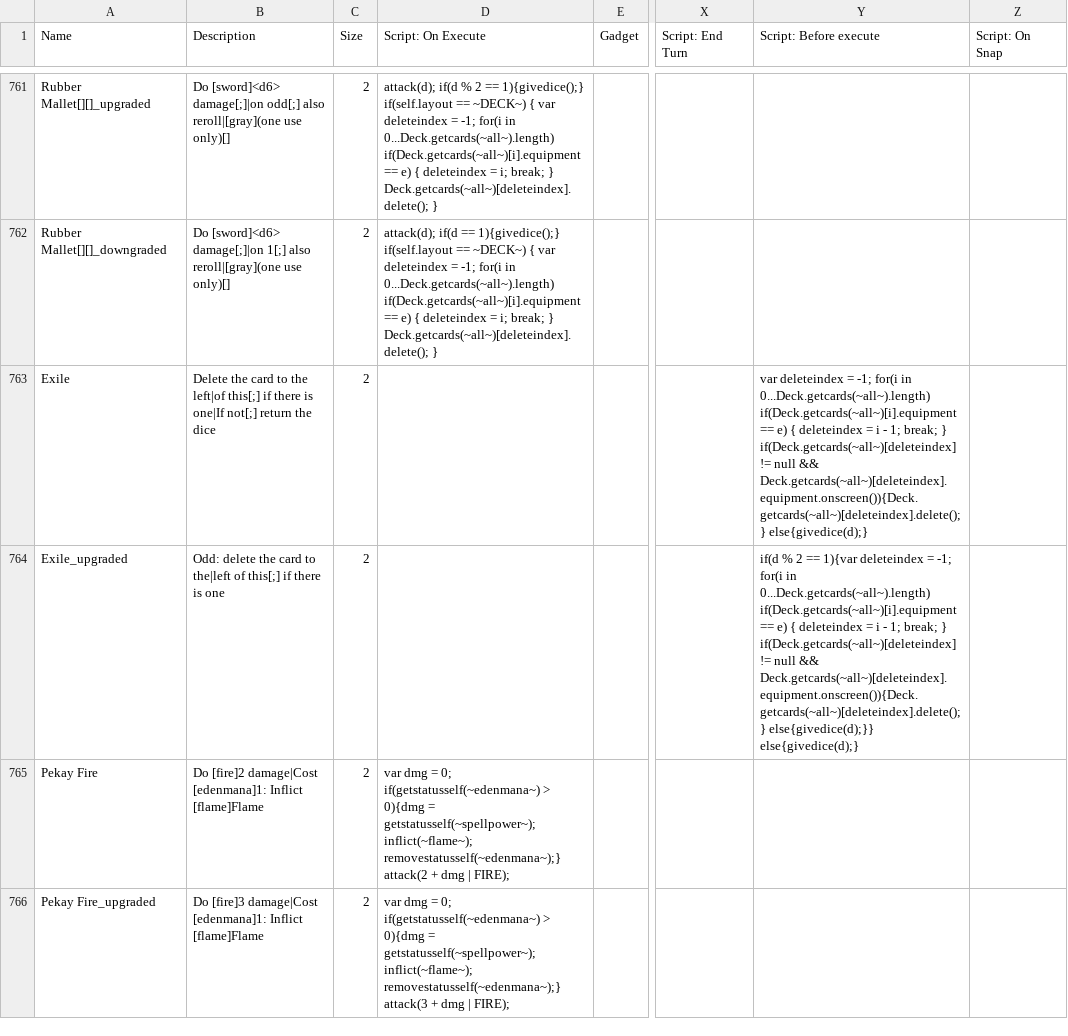
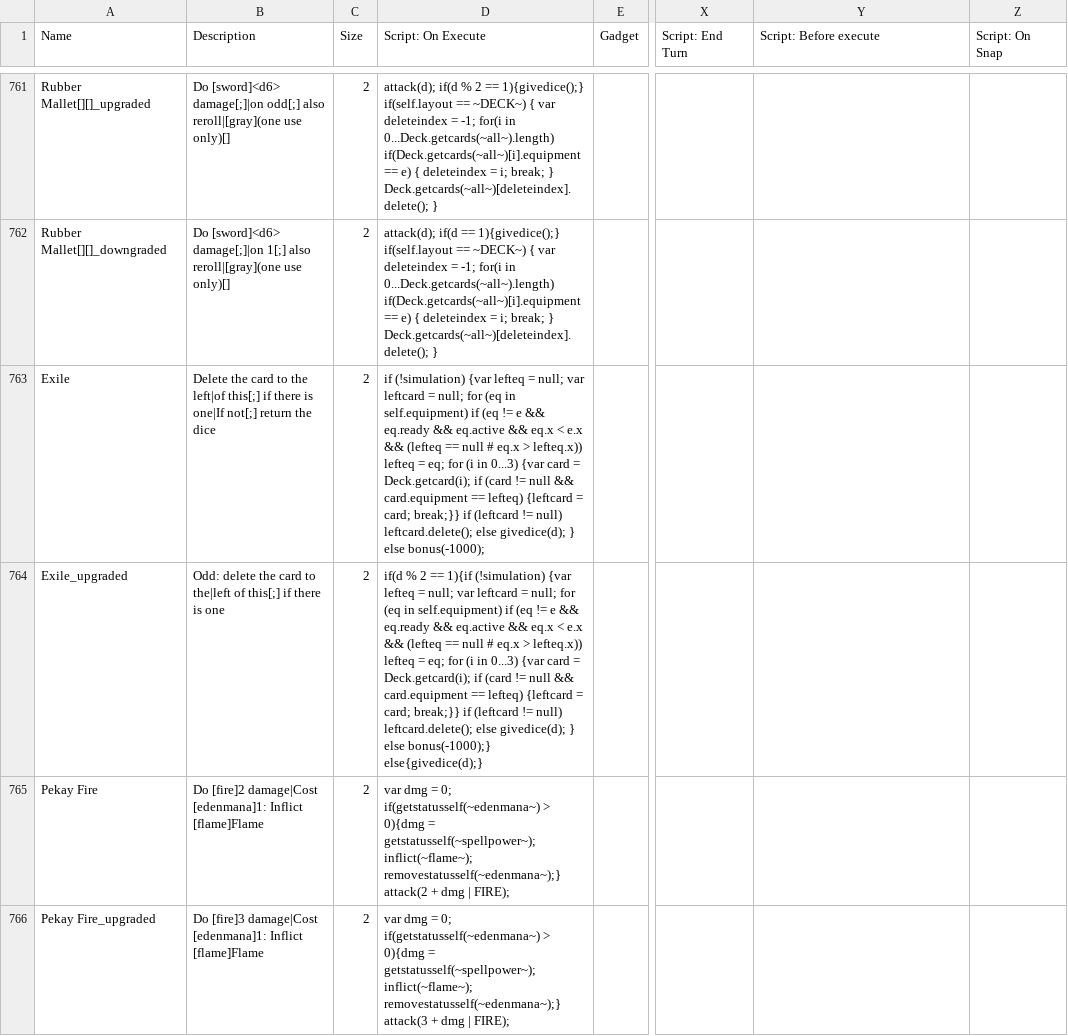
Before and after one commit to plasmaster09/Jester-Bonus-World, a CSV file: _append/data/text/equipment.csv, drawn as a sheet; only a part is shown, gaps mark what is left out; the diff names each change by its address in the sheet, - before the commit and + after, or states it on an @@ line.

Commit message:
exile finally works

```diff
--- a/_append/data/text/equipment.csv
+++ b/_append/data/text/equipment.csv
-D763 (Script: On Execute): (empty)
+D763 (Script: On Execute): if (!simulation) {var lefteq = null; var leftcard = null; for (eq in self.equipment) if (eq != e && eq.ready && eq.active && eq.x < e.x && (lefteq == null # eq.x > lefteq.x)) lefteq = eq; for (i in 0...3) {var card = Deck.getcard(i); if (card != null && card.equipment == lefteq) {leftcard = card; break;}} if (leftcard != null) leftcard.delete(); else givedice(d); } else bonus(-1000);
-Y763 (Script: Before execute): var deleteindex = -1; for(i in 0...Deck.getcards(~all~).length) if(Deck.getcards(~all~)[i].equipment == e) { deleteindex = i - 1; break; } if(Deck.getcards(~all~)[deleteindex] != null && Deck.getcards(~all~)[deleteindex].equipment.onscreen()){Deck.getcards(~all~)[deleteindex].delete();} else{givedice(d);}
+Y763 (Script: Before execute): (empty)
-D764 (Script: On Execute): (empty)
+D764 (Script: On Execute): if(d % 2 == 1){if (!simulation) {var lefteq = null; var leftcard = null; for (eq in self.equipment) if (eq != e && eq.ready && eq.active && eq.x < e.x && (lefteq == null # eq.x > lefteq.x)) lefteq = eq; for (i in 0...3) {var card = Deck.getcard(i); if (card != null && card.equipment == lefteq) {leftcard = card; break;}} if (leftcard != null) leftcard.delete(); else givedice(d); } else bonus(-1000);} else{givedice(d);}
-Y764 (Script: Before execute): if(d % 2 == 1){var deleteindex = -1; for(i in 0...Deck.getcards(~all~).length) if(Deck.getcards(~all~)[i].equipment == e) { deleteindex = i - 1; break; } if(Deck.getcards(~all~)[deleteindex] != null && Deck.getcards(~all~)[deleteindex].equipment.onscreen()){Deck.getcards(~all~)[deleteindex].delete();} else{givedice(d);}} else{givedice(d);}
+Y764 (Script: Before execute): (empty)
```
